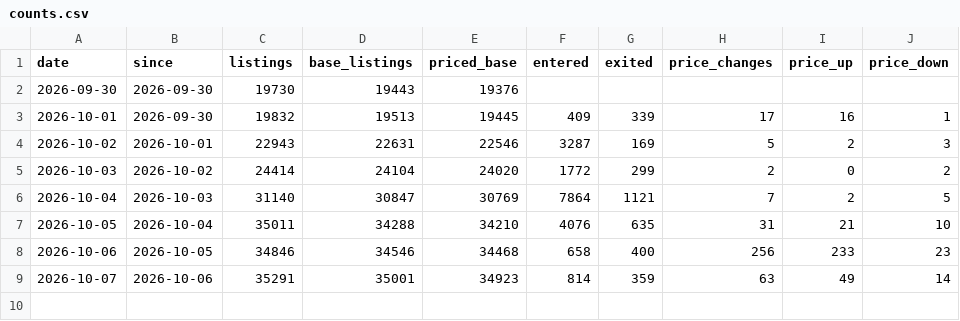
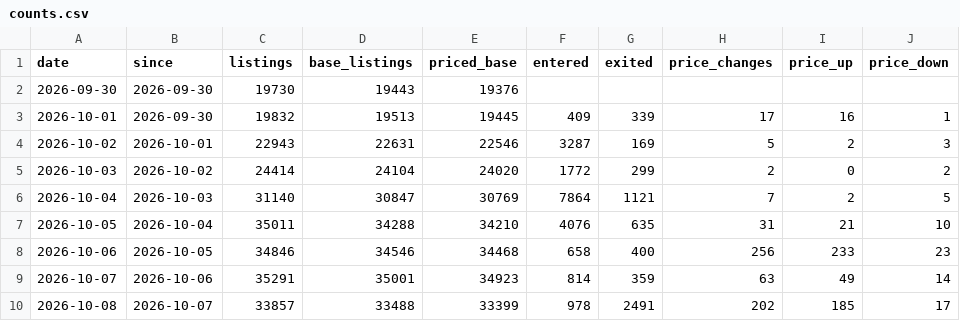
Before and after one commit to doescodinggiteasier/wknipe-site, a CSV file: data/bazaar_daily/counts.csv, drawn as a sheet.

```diff
--- a/data/bazaar_daily/counts.csv
+++ b/data/bazaar_daily/counts.csv
@@ -9 +9,2 @@ date,since,listings,base_listings,priced_base,entered,exited,price_changes,price
 2026-10-07,2026-10-06,35291,35001,34923,814,359,63,49,14
+2026-10-08,2026-10-07,33857,33488,33399,978,2491,202,185,17
```
Also changed, not shown: data/x402_status/seller_uptime.csv, data/x402_status/status_daily.csv, 4 other files.
